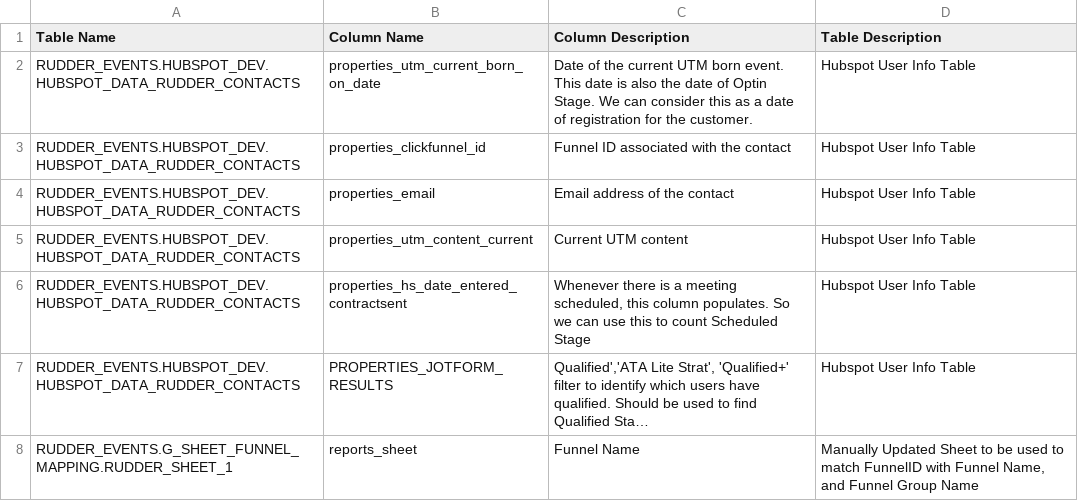
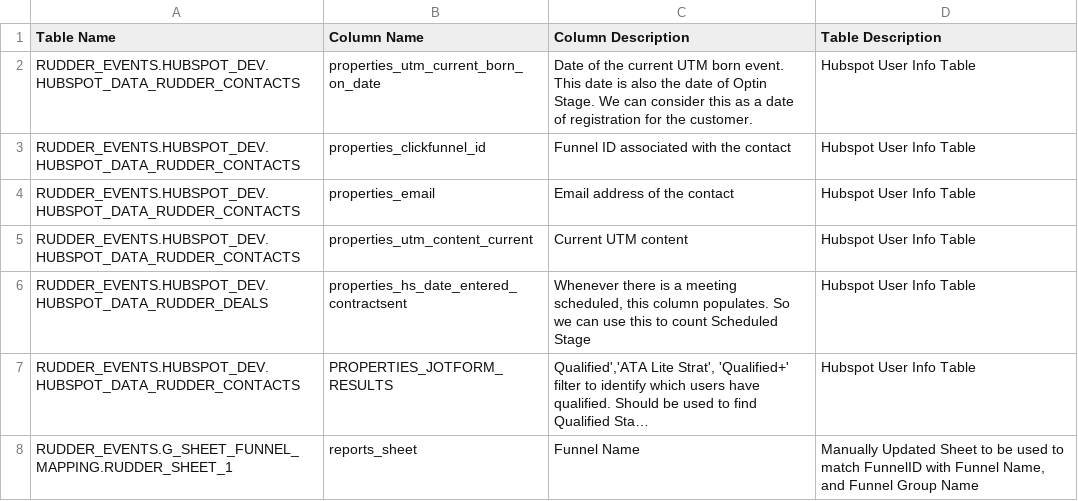
Before and after one commit to kaliperdev/DBAgent, a CSV file: Schema.csv, drawn as a sheet; only a part is shown; long unchanged cells end in …; the diff names each change by its address in the sheet, - before the commit and + after, or states it on an @@ line.

Commit message:
Update Schema.csv

```diff
--- a/Schema.csv
+++ b/Schema.csv
-A6 (Table Name): RUDDER_EVENTS.HUBSPOT_DEV.HUBSPOT_DATA_RUDDER_CONTACTS
+A6 (Table Name): RUDDER_EVENTS.HUBSPOT_DEV.HUBSPOT_DATA_RUDDER_DEALS
```
